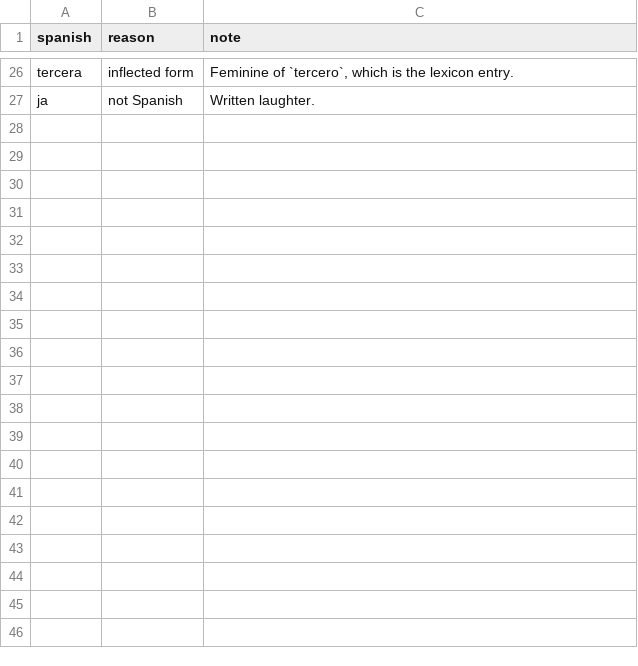
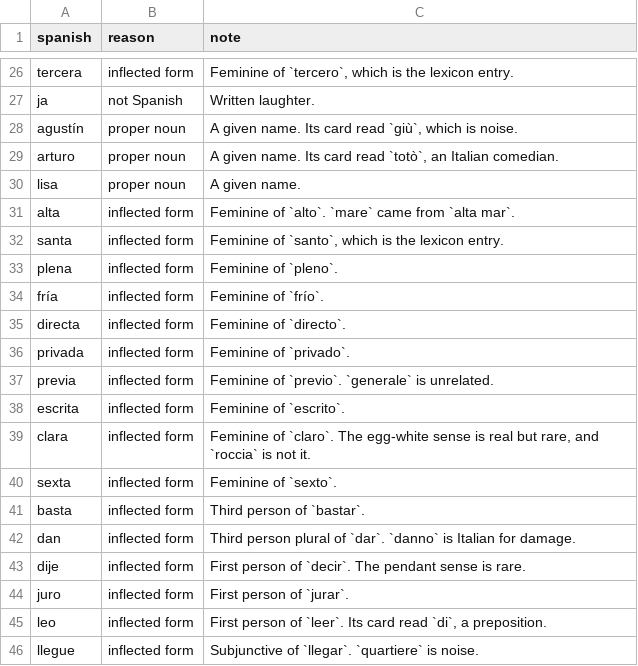
Before and after one commit to RachelCol/spanish_app, a CSV file: content/excluded.csv, drawn as a sheet; only a part is shown, gaps mark what is left out; the diff covers the shown part only; the diff names each change by its address in the sheet, - before the commit and + after, or states it on an @@ line.

Commit message:
Fix the tier filter, and remove 36 cards that were not words
TIER_ORDER had drifted from the lexicon. It still named `extended` and
`long_tail`, which no longer exist, and omitted `first` -- so the 300
commonest Spanish words were not a chip in Settings and could not be switched
on at all. The default gains `first`; `wider` stays off as the long tail.
Available prompts go from 1699 to 2111. Saved settings are migrated the same
way `phrase` was, and stale band names are dropped rather than left matching
nothing.

36 lexicon entries produced cards that were not about a word: given names
(arturo, agustin, lisa), English (miss, wow, play), Italian (che, ma),
an obsolete spelling (fue with an accent, dropped by the RAE in 1959), and
above all inflected forms whose base is already a card -- feminines like alta,
santa, fria, directa, and conjugations like toca, toma, dan, dije, juro, leo.

Low corpus share turned out not to be the signal for these. bueno reads 2.2%
and pelo 2.3%, both correct, because the denominator is every pair holding the
Spanish word and Italian often restructures. The broken ones had to be read.

actriz was answering attore. Same masculine lemmatisation that gave abuela
nonno.

The review lists were reporting work already done: they are written while each
word is resolved, before the hand decisions apply, so 256 of the additions
were already on the card. They are now filtered to what can still be answered.

```diff
--- a/content/excluded.csv
+++ b/content/excluded.csv
+row 28: agustín | proper noun | A given name. Its card read `giù`, which is noise.
+row 29: arturo | proper noun | A given name. Its card read `totò`, an Italian comedian.
+row 30: lisa | proper noun | A given name.
+row 31: alta | inflected form | Feminine of `alto`. `mare` came from `alta mar`.
+row 32: santa | inflected form | Feminine of `santo`, which is the lexicon entry.
+row 33: plena | inflected form | Feminine of `pleno`.
+row 34: fría | inflected form | Feminine of `frío`.
+row 35: directa | inflected form | Feminine of `directo`.
+row 36: privada | inflected form | Feminine of `privado`.
+row 37: previa | inflected form | Feminine of `previo`. `generale` is unrelated.
+row 38: escrita | inflected form | Feminine of `escrito`.
+row 39: clara | inflected form | Feminine of `claro`. The egg-white sense is real but rare, and `roccia` is not it.
+row 40: sexta | inflected form | Feminine of `sexto`.
+row 41: basta | inflected form | Third person of `bastar`.
+row 42: dan | inflected form | Third person plural of `dar`. `danno` is Italian for damage.
+row 43: dije | inflected form | First person of `decir`. The pendant sense is rare.
+row 44: juro | inflected form | First person of `jurar`.
+row 45: leo | inflected form | First person of `leer`. Its card read `di`, a preposition.
+row 46: llegue | inflected form | Subjunctive of `llegar`. `quartiere` is noise.
```
Also changed, not shown: 17 added rows elsewhere in this file, content/reverts.csv, 11 other files.
